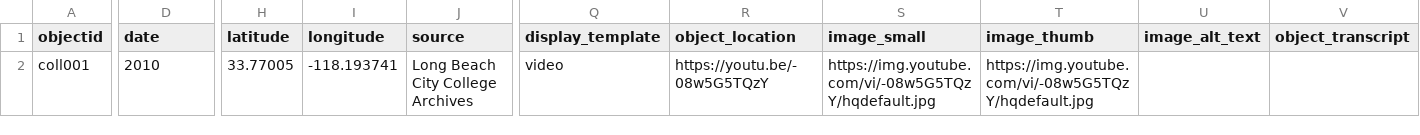
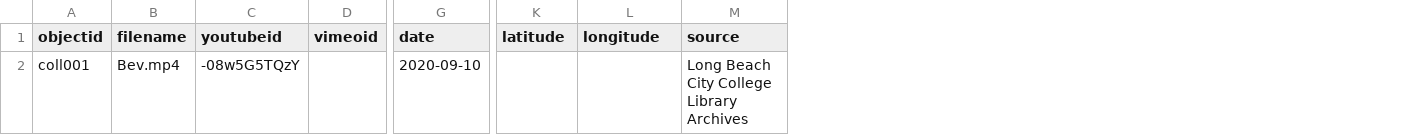
Before and after one commit to libraryman/lbcc-bm, a CSV file: _data/lbcc-bm.csv, drawn as a sheet; only a part is shown, gaps mark what is left out; removed rows and columns are numbered as before the commit, all else as after; the diff covers the shown part only; the diff names each change by its address in the sheet, - before the commit and + after, or states it on an @@ line.

Commit message:
Add files via upload

```diff
--- a/_data/lbcc-bm.csv
+++ b/_data/lbcc-bm.csv
+column B (filename), row 2: Bev.mp4
+column C (youtubeid), row 2: -08w5G5TQzY
+column D (vimeoid), empty
-column Q (display_template), row 2: video
-column R (object_location), row 2: https://youtu.be/-08w5G5TQzY
-column S (image_small), row 2: https://img.youtube.com/vi/-08w5G5TQzY/hqdefault.jpg
-column T (image_thumb), row 2: https://img.youtube.com/vi/-08w5G5TQzY/hqdefault.jpg
-column U (image_alt_text), empty
-column V (object_transcript), empty
-G2 (date): 2010
+G2 (date): 2020-09-10
-K2 (latitude): 33.77005
+K2 (latitude): (empty)
-L2 (longitude): -118.193741
+L2 (longitude): (empty)
-M2 (source): Long Beach City College Archives
+M2 (source): Long Beach City College Library Archives
```
Also changed, not shown: 2 edited cells elsewhere in this file.
